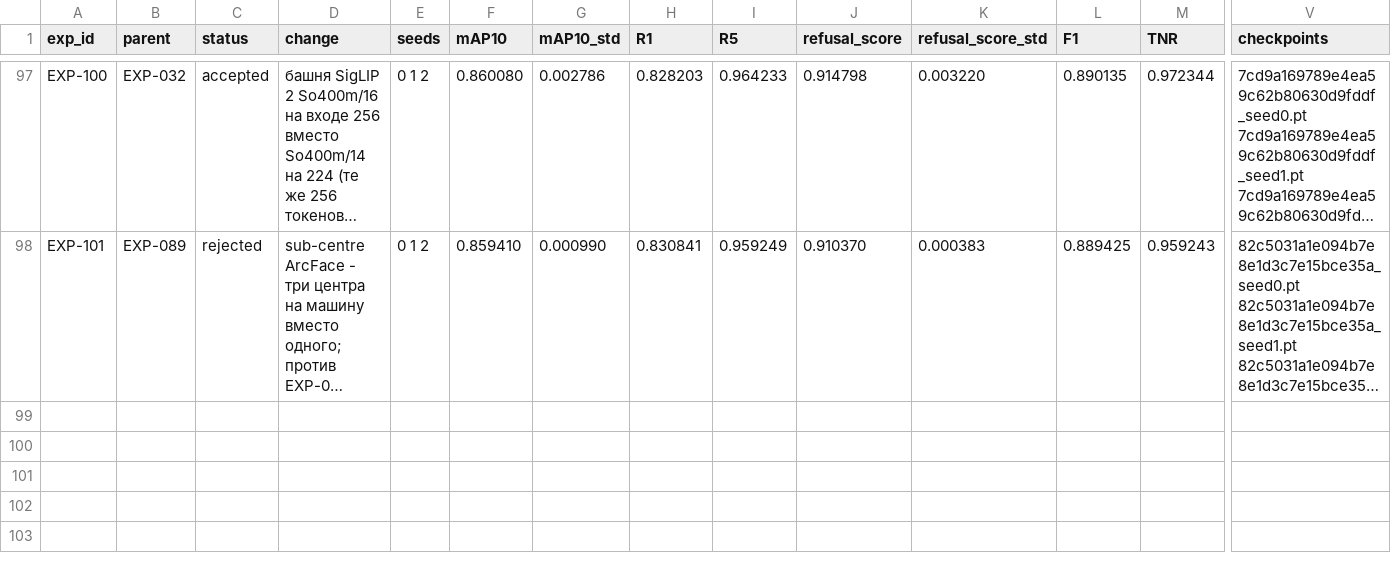
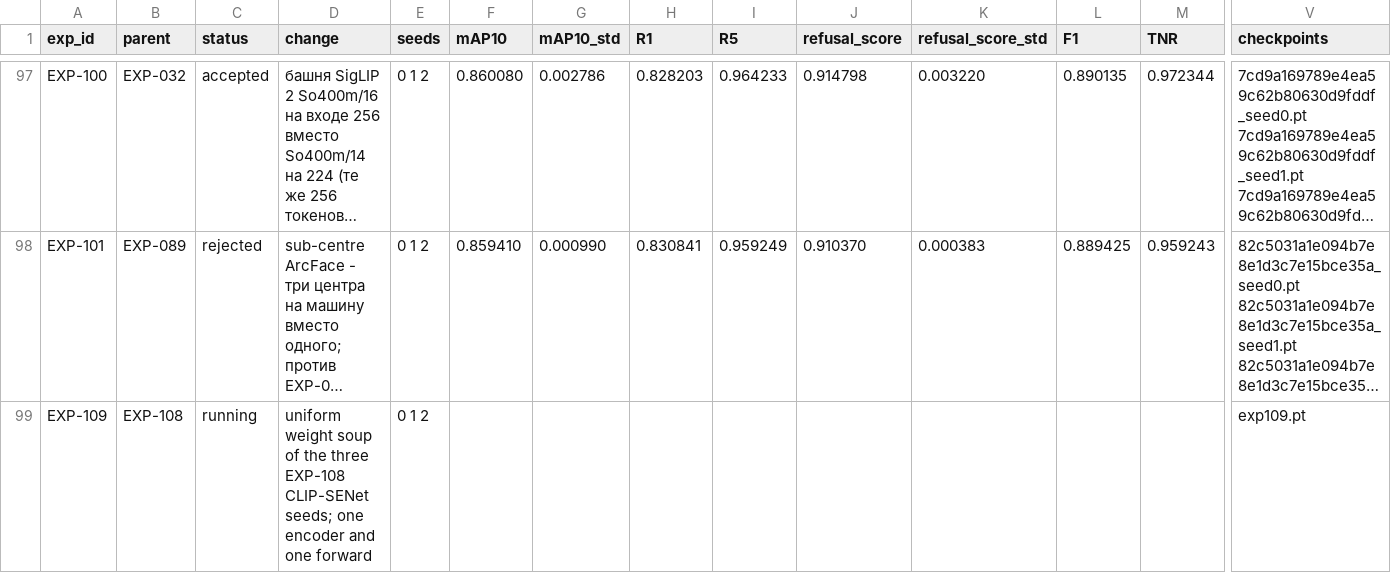
Before and after one commit to chrizantona/yslfalcon, a CSV file: experiments/registry_val_v2.csv, drawn as a sheet; only a part is shown, gaps mark what is left out; long unchanged cells end in …; rows hold the shown columns only; the diff names each change by its address in the sheet, - before the commit and + after, or states it on an @@ line.

Commit message:
Prepare EXP-109 CLIP-SENet weight soup

```diff
--- a/experiments/registry_val_v2.csv
+++ b/experiments/registry_val_v2.csv
+row 99: EXP-109 | EXP-108 | running | uniform weight soup of the three EXP-108 CLIP-SENet seeds; one encoder and one forward | 0 1 2 |  |  |  |  |  |  |  |  | exp109.pt
```
Also changed, not shown: 6 other files.
